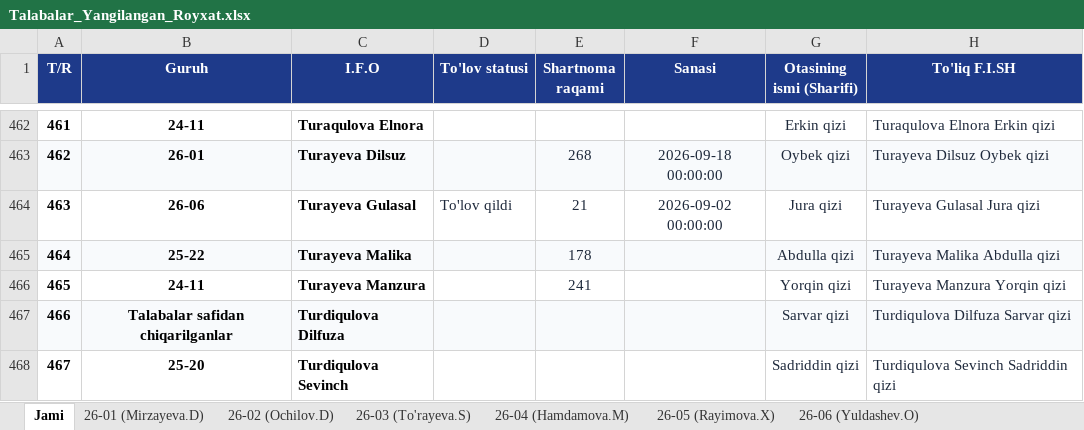
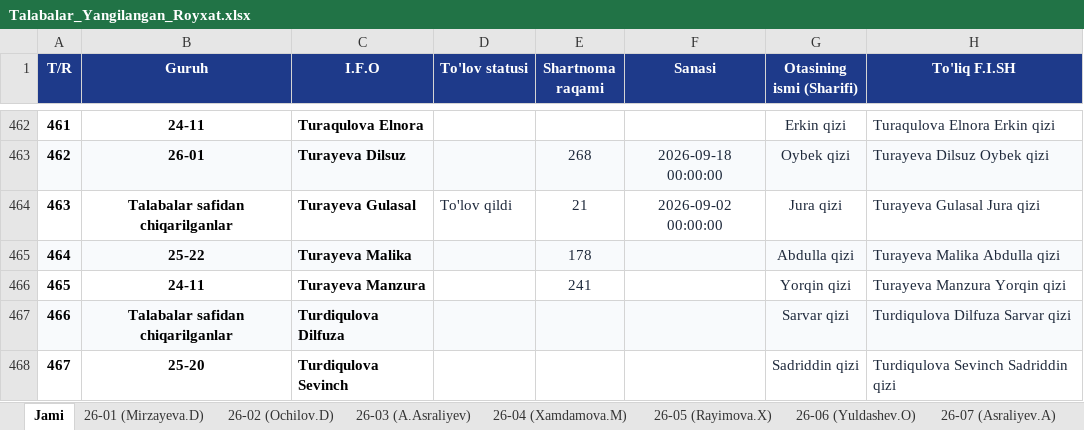
Before and after one commit to talabapc-tech/talabalar-jadvali, an Excel workbook: qayta_tekshiruv/Talabalar_Yangilangan_Royxat.xlsx, sheet Jami, drawn as a sheet; only a part is shown, gaps mark what is left out; values as stored, in another font and other column widths than the file's, no borders; the diff names each change by its address in the sheet, - before the commit and + after, or states it on an @@ line.

Commit message:
Auto: talaba ma'lumotlari yangilandi (2026-10-22 09:41:48)

```diff
--- a/qayta_tekshiruv/Talabalar_Yangilangan_Royxat.xlsx (sheet Jami)
+++ b/qayta_tekshiruv/Talabalar_Yangilangan_Royxat.xlsx (sheet Jami)
-sheet tab: 26-03 (To'rayeva.S)
+sheet tab: 26-03 (A.Asraliyev)
-sheet tab: 26-04 (Hamdamova.M)
+sheet tab: 26-04 (Xamdamova.M)
+sheet tab: 26-07 (Asraliyev.A)
-B464 (Guruh): 26-06
+B464 (Guruh): Talabalar safidan chiqarilganlar
```
Also changed, not shown: sheet 26-06 (Yuldashev.O), sheet Safdan chiqarilganlar, other sheet tabs, data/Talabalar_Toliq_Royxati.xlsx, data/Talabalar_Yangilangan_Royxat.xlsx, 16 other files.
